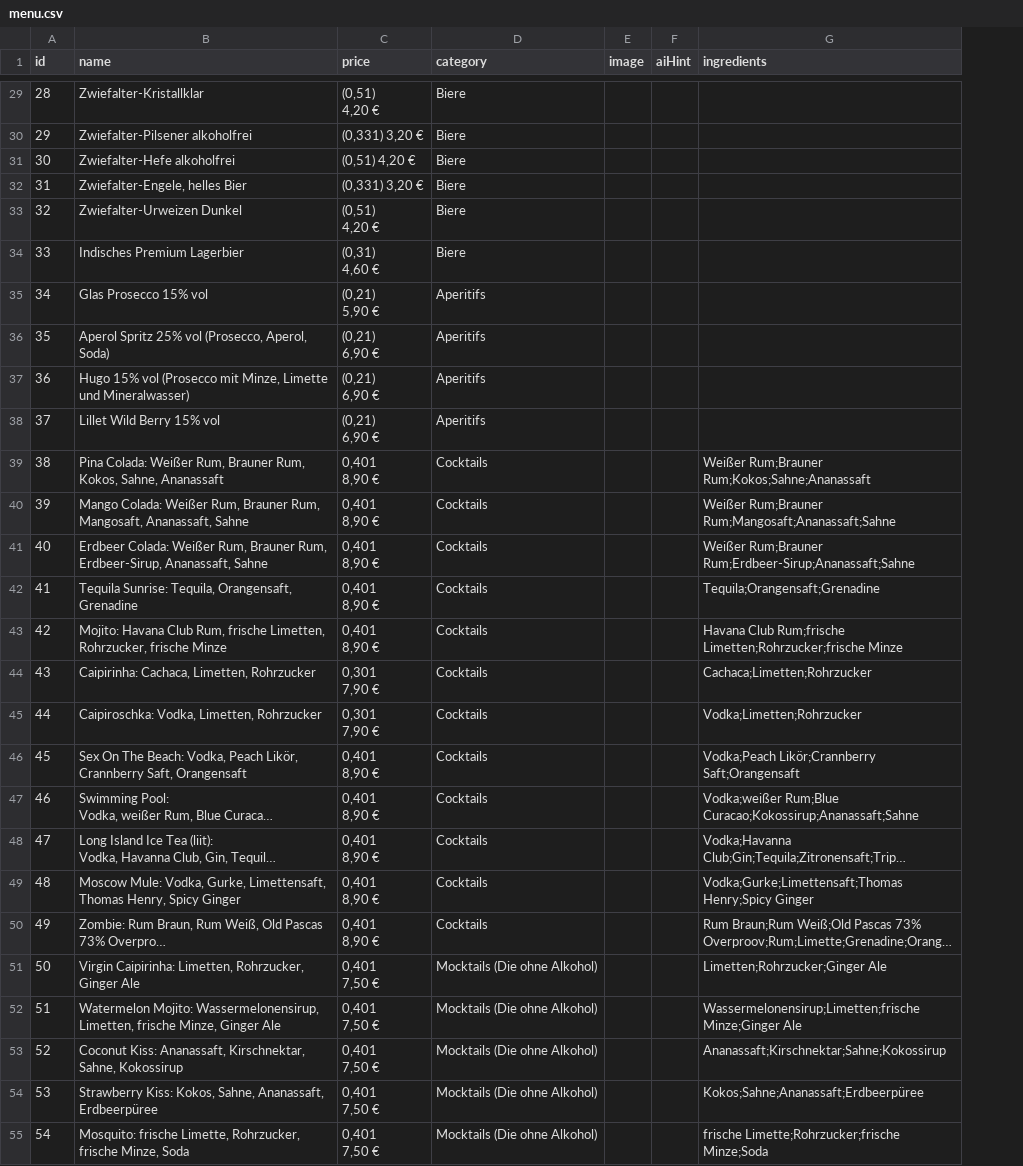
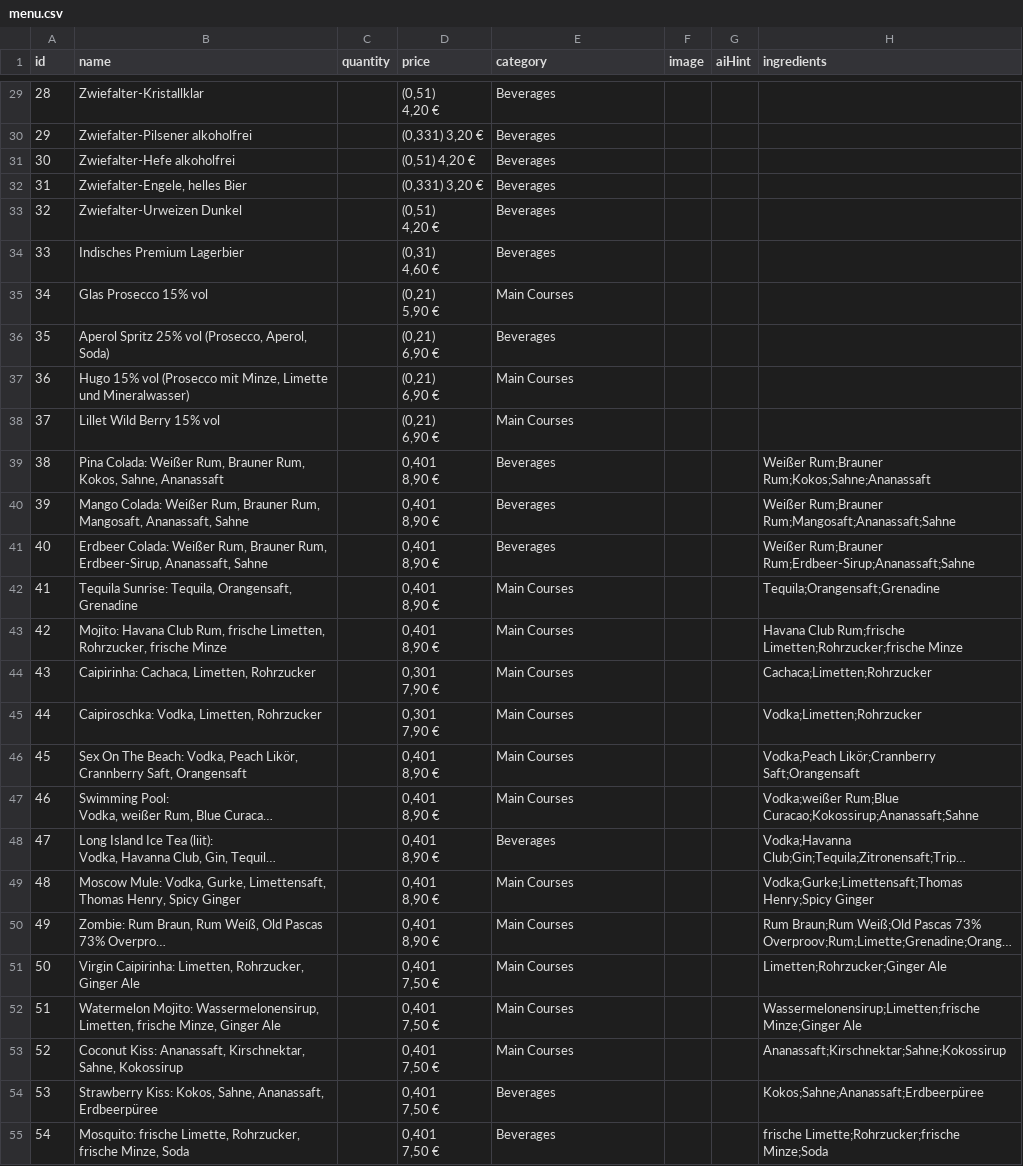
Before and after one commit to smitunagar/IOMS-V1-POS-Working, a CSV file: IOMS-Version2_IOMS_POS_Working/IOMS/download/Copy/menu.csv, drawn as a sheet; only a part is shown, gaps mark what is left out; long unchanged cells end in …; addresses are those after the commit; the diff covers the shown part only; the diff names each change by its address in the sheet, - before the commit and + after, or states it on an @@ line.

```diff
--- a/IOMS-Version2_IOMS_POS_Working/IOMS/download/Copy/menu.csv
+++ b/IOMS-Version2_IOMS_POS_Working/IOMS/download/Copy/menu.csv
+column C (quantity), empty
-E29:E34 (category): Biere
+E29:E34 (category): Beverages
-E35 (category): Aperitifs
+E35 (category): Main Courses
-E36 (category): Aperitifs
+E36 (category): Beverages
-E37:E38 (category): Aperitifs
+E37:E38 (category): Main Courses
-E39:E41 (category): Cocktails
+E39:E41 (category): Beverages
-E42:E47 (category): Cocktails
+E42:E47 (category): Main Courses
-E48 (category): Cocktails
+E48 (category): Beverages
-E49:E50 (category): Cocktails
+E49:E50 (category): Main Courses
-E51:E53 (category): Mocktails (Die ohne Alkohol)
+E51:E53 (category): Main Courses
-E54:E55 (category): Mocktails (Die ohne Alkohol)
+E54:E55 (category): Beverages
```
Also changed, not shown: 130 edited cells elsewhere in this file, 16 other files.
